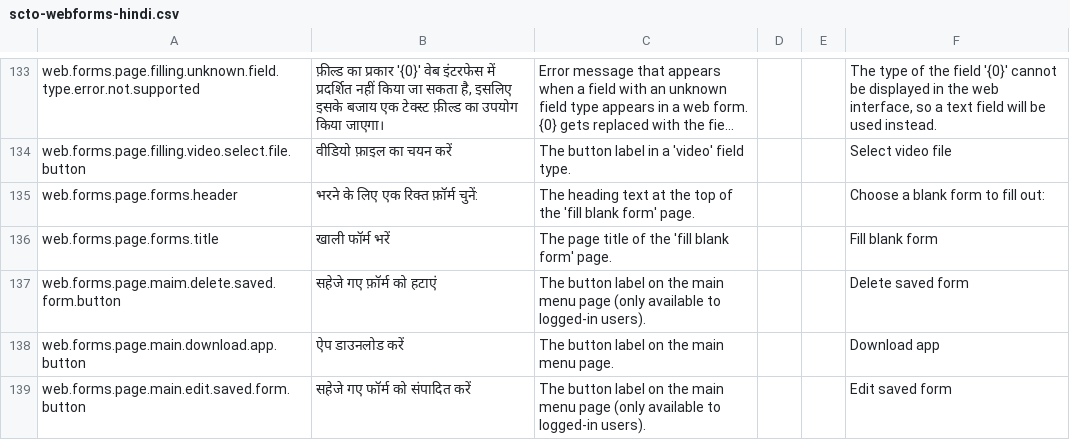
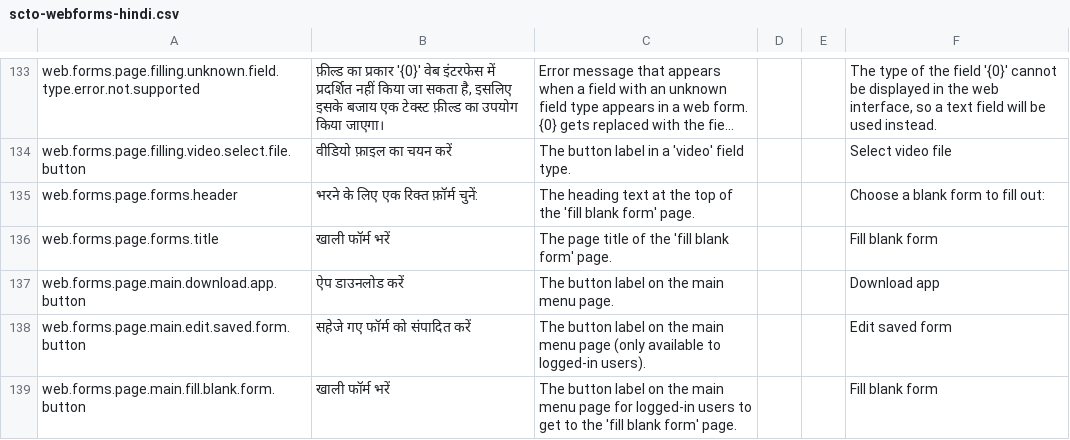
Before and after one commit to surveycto/translation-tables, a CSV file: webforms/scto-webforms-hindi.csv, drawn as a sheet; only a part is shown, gaps mark what is left out; the shorter side is filled out with more unchanged rows; long unchanged cells end in …; the diff names each change by its address in the sheet, - before the commit and + after, or states it on an @@ line.

Commit message:
Update scto-webforms-hindi.csv (POEditor.com)

```diff
--- a/webforms/scto-webforms-hindi.csv
+++ b/webforms/scto-webforms-hindi.csv
-row 137: web.forms.page.maim.delete.saved.form.button | सहेजे गए फ़ॉर्म को हटाएं | The button label on the main menu page (only available to logged-in users). |  |  | Delete saved form
```
